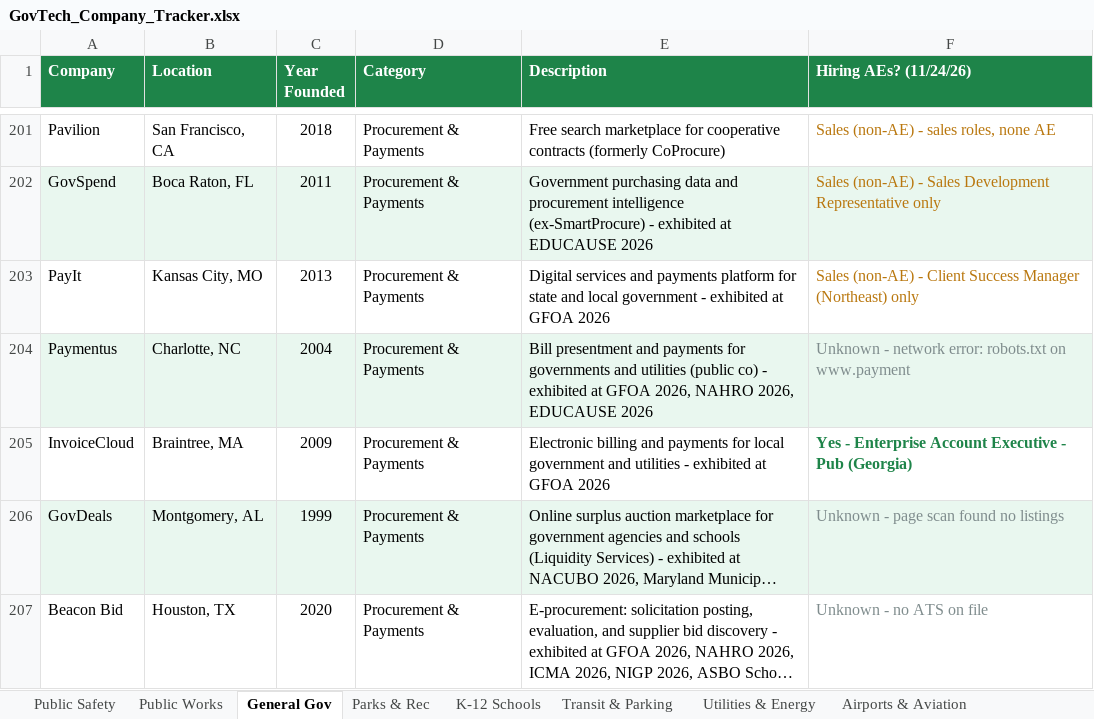
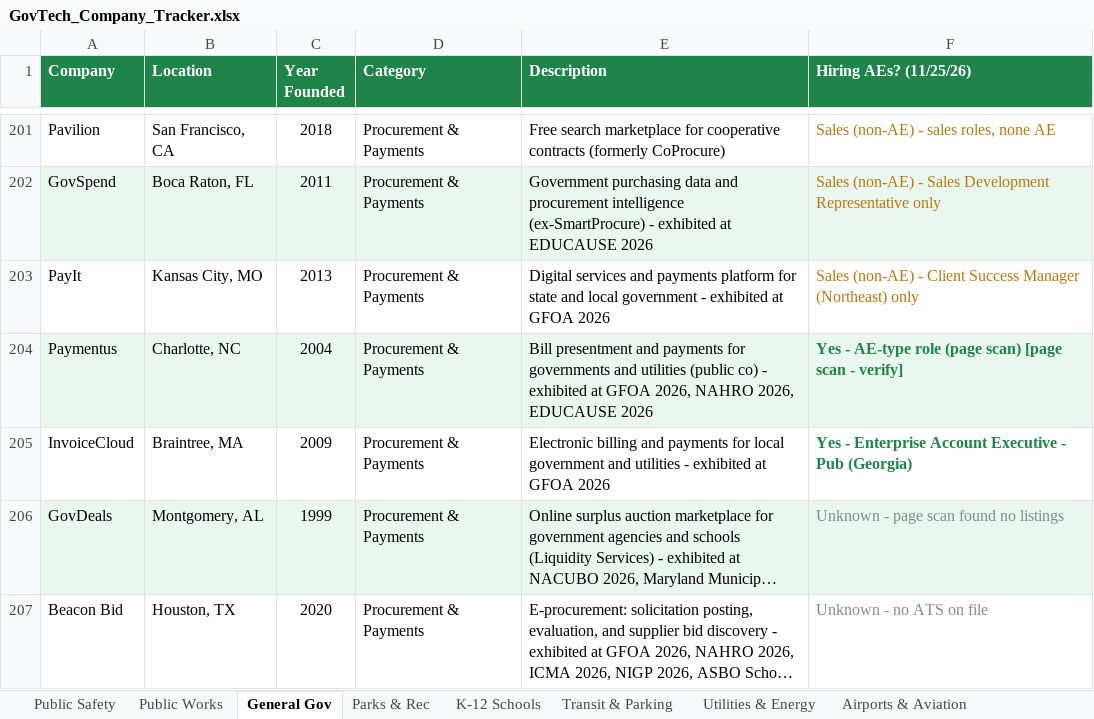
Before and after one commit to westjw/govtech-dock, an Excel workbook: exports/GovTech_Company_Tracker.xlsx, sheet General Gov, drawn as a sheet; only a part is shown, gaps mark what is left out; long unchanged cells end in …; values as stored, in another font and other column widths than the file's, no borders; the diff covers the shown part only; the diff names each change by its address in the sheet, - before the commit and + after, or states it on an @@ line.

```diff
--- a/exports/GovTech_Company_Tracker.xlsx (sheet General Gov)
+++ b/exports/GovTech_Company_Tracker.xlsx (sheet General Gov)
-F1: Hiring AEs? (11/24/26)
+F1: Hiring AEs? (11/25/26)
-F204 (Hiring AEs? (11/25/26)): Unknown - network error: robots.txt on www.payment
+F204 (Hiring AEs? (11/25/26)): Yes - AE-type role (page scan) [page scan - verify]
@@ F204 bold: off → on, text colour: #7F8C8D → #1E8449 @@
```
Also changed, not shown: 14 edited cells and cell formats elsewhere in this sheet, sheet Public Works, sheet Utilities & Energy, sheet Transit & Parking, sheet K-12 Schools, sheet Public Safety, sheet Higher Education, 5 more sheets.
